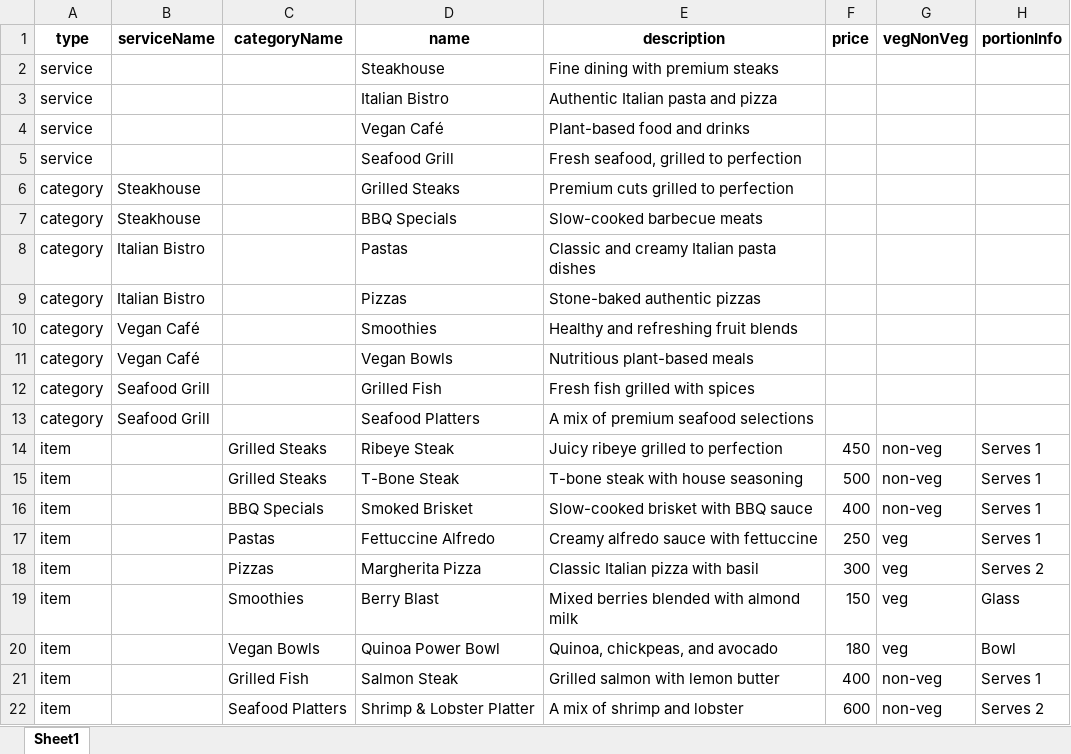
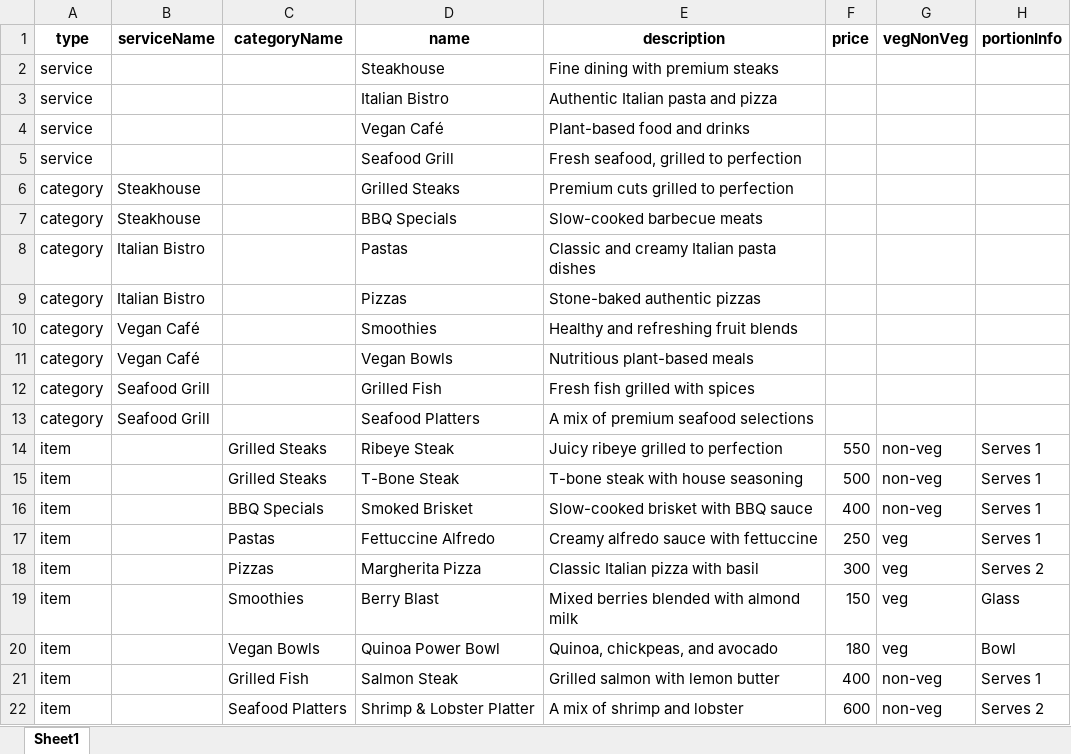
Before and after one commit to feshalnaguji/saas-menu-app-backend, an Excel workbook: uploads/menu_data_2.xlsx, sheet Sheet1, drawn as a sheet; only a part is shown; values as stored, in another font and other column widths than the file's, no borders; the diff names each change by its address in the sheet, - before the commit and + after, or states it on an @@ line.

```diff
--- a/uploads/menu_data_2.xlsx (sheet Sheet1)
+++ b/uploads/menu_data_2.xlsx (sheet Sheet1)
-F14 (price): 450
+F14 (price): 550
```
Also changed, not shown: uploads/menu_data_updated.xlsx, 6 other files.
